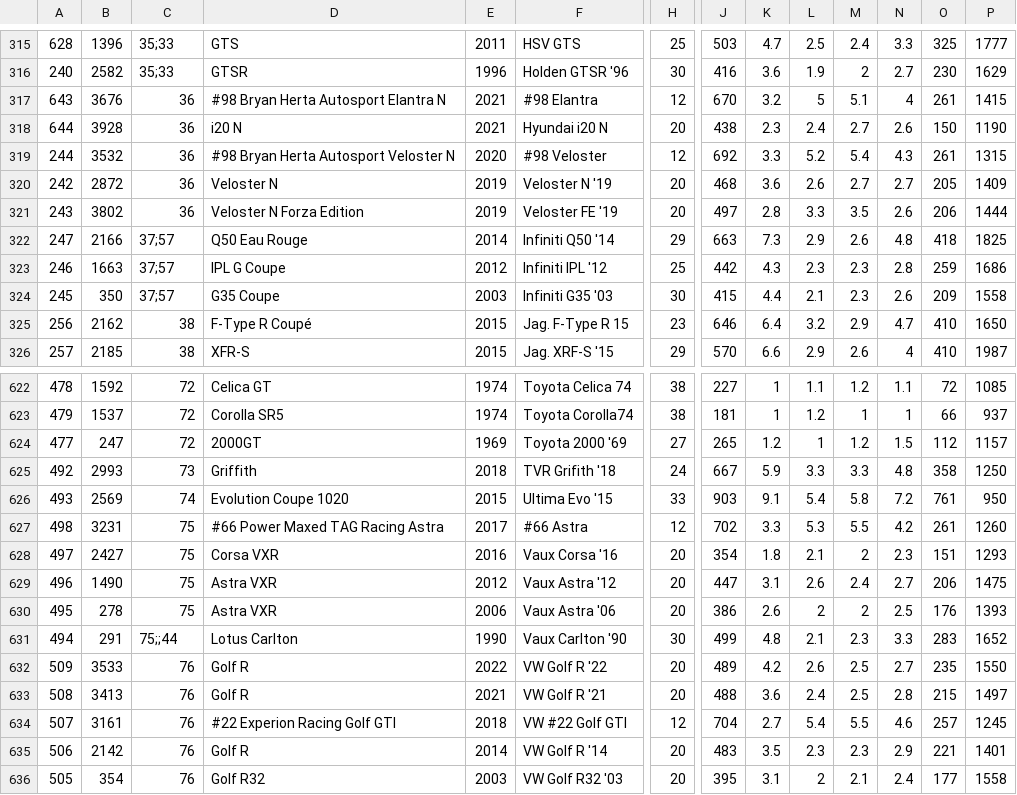
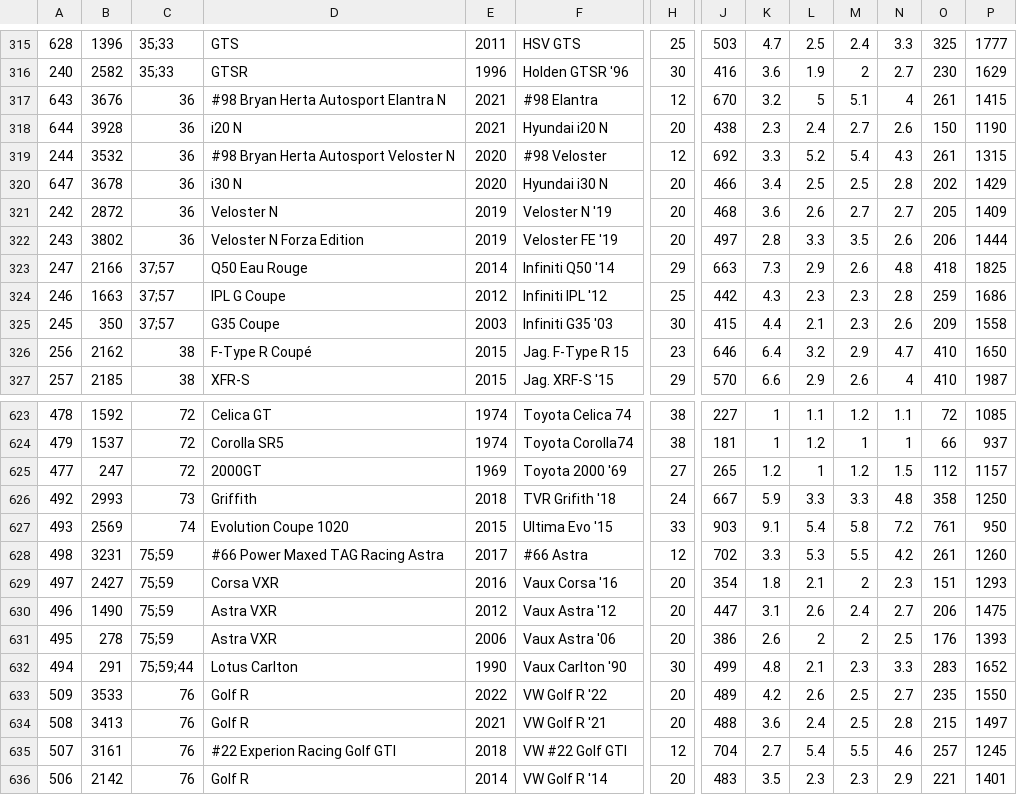
Before and after one commit to AmiralPatate/FM23Data, a CSV file: StandaloneToolbox/data/fm8/models.csv, drawn as a sheet; only a part is shown, gaps mark what is left out; the shorter side is filled out with more unchanged rows; addresses are those after the commit; rows hold the shown columns only; the diff names each change by its address in the sheet, - before the commit and + after, or states it on an @@ line.

Commit message:
Automatic data update 25-02-13@18:00

```diff
--- a/StandaloneToolbox/data/fm8/models.csv
+++ b/StandaloneToolbox/data/fm8/models.csv
+row 320: 647 | 3678 | 36 | i30 N | 2020 | Hyundai i30 N | 20 | 466 | 3.4 | 2.5 | 2.5 | 2.8 | 202 | 1429
-C628:C631: 75
+C628:C631: 75;59
-C632: 75;;44
+C632: 75;59;44
```
